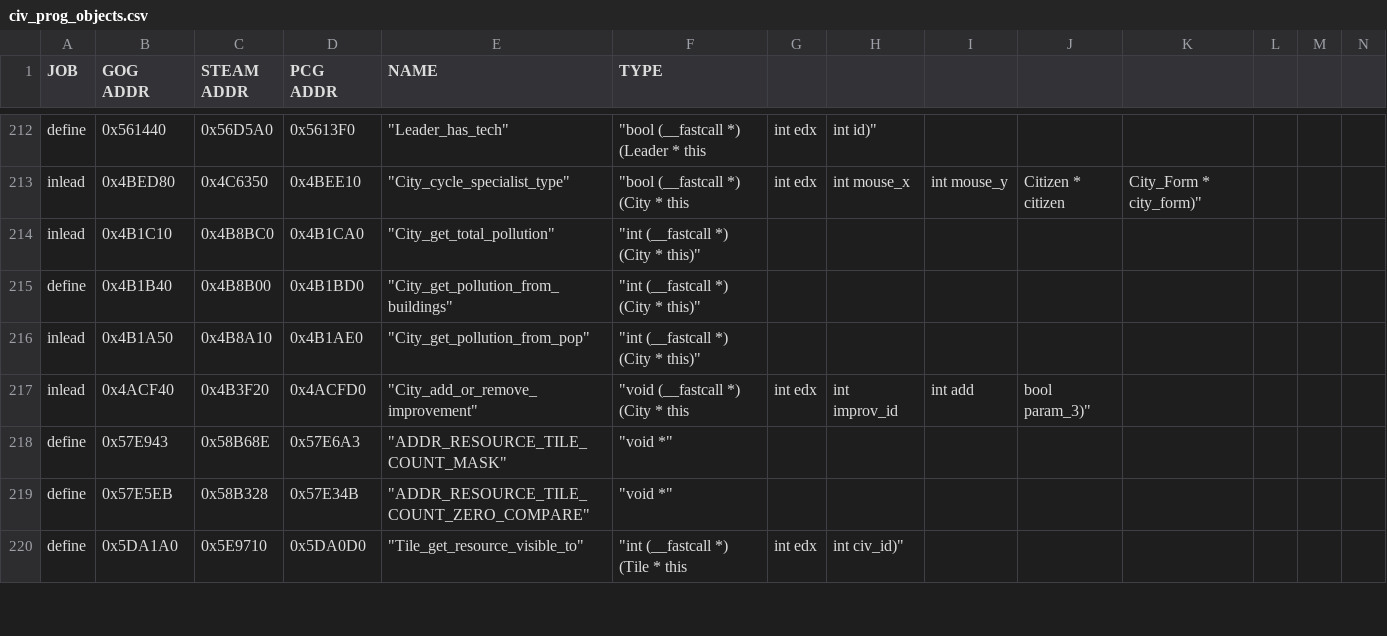
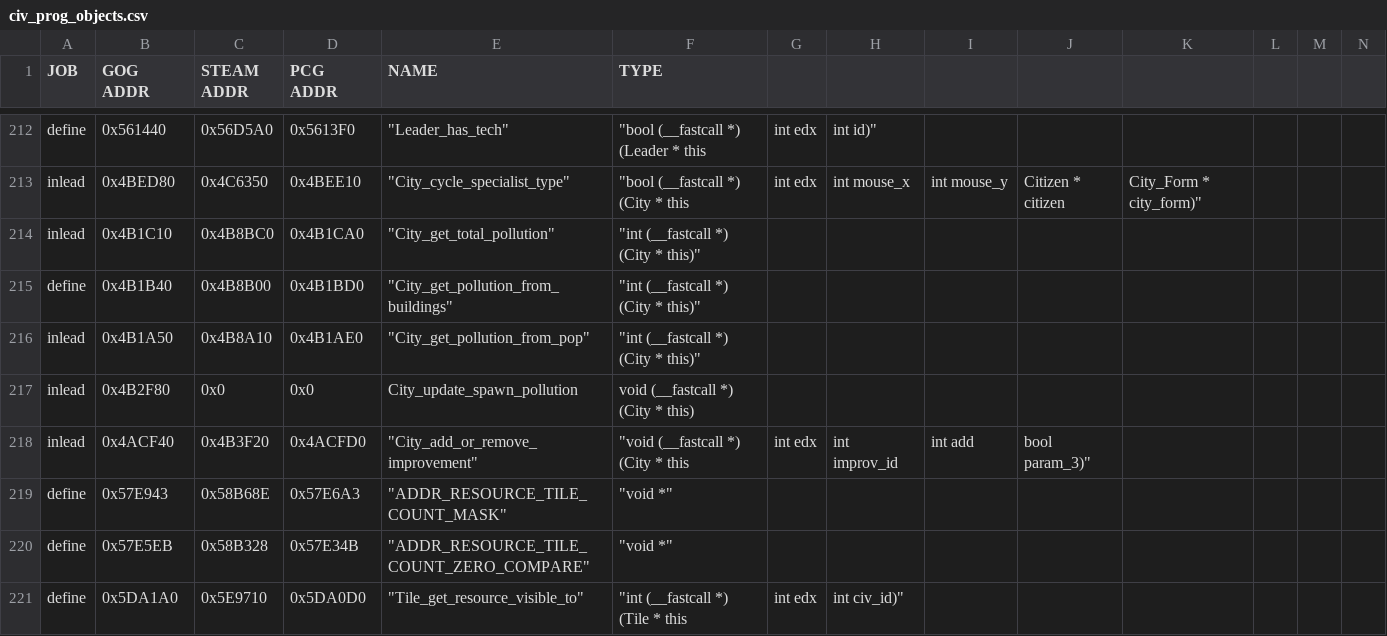
Before and after one commit to instafluff0/C3X_Districts, a CSV file: civ_prog_objects.csv, drawn as a sheet; only a part is shown, gaps mark what is left out; rows hold the shown columns only; the diff names each change by its address in the sheet, - before the commit and + after, or states it on an @@ line.

Commit message:
Allow pollution spawns to alternatively reduce population instead of polluting a tile

```diff
--- a/civ_prog_objects.csv
+++ b/civ_prog_objects.csv
+row 217: inlead | 0x4B2F80 | 0x0 | 0x0 | City_update_spawn_pollution | void (__fastcall *) (City * this)
```
Also changed, not shown: 3 other files.
